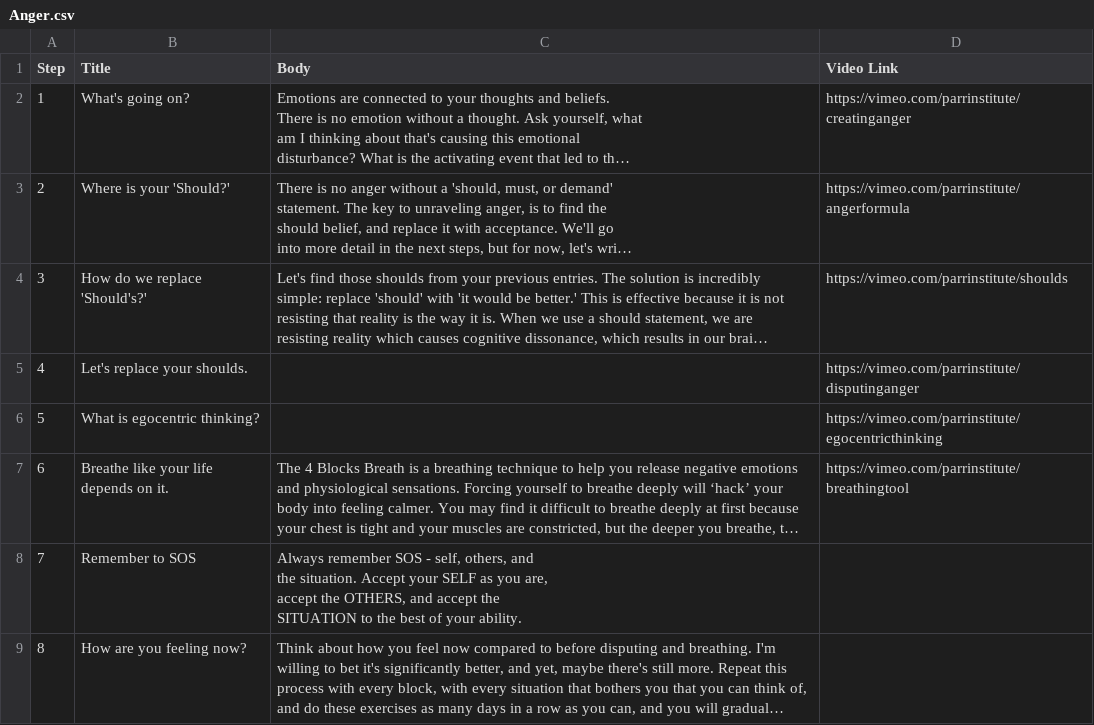
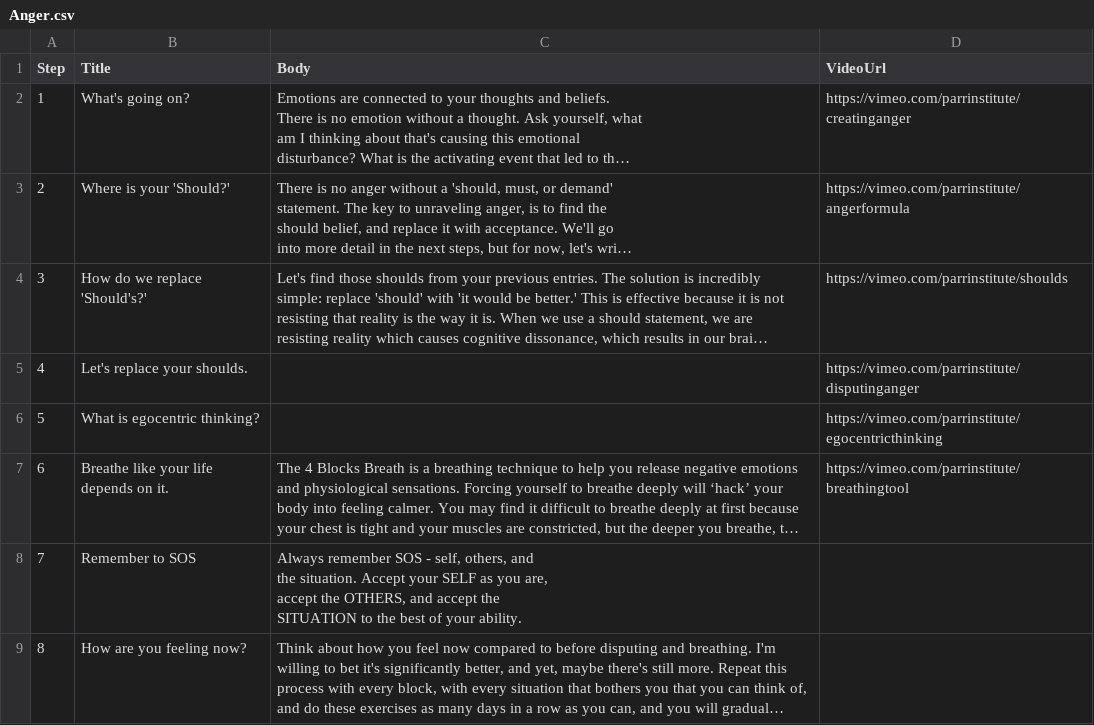
Before and after one commit to maylortaylor/MentalHealthApp, a CSV file: csv-upload-app/csvs/Anger.csv, drawn as a sheet; long unchanged cells end in …; the diff names each change by its address in the sheet, - before the commit and + after, or states it on an @@ line.

```diff
--- a/csv-upload-app/csvs/Anger.csv
+++ b/csv-upload-app/csvs/Anger.csv
-D1: Video Link
+D1: VideoUrl
```
Also changed, not shown: csv-upload-app/csvs/Anxiety.csv, csv-upload-app/csvs/Depression.csv, 5 other files.
